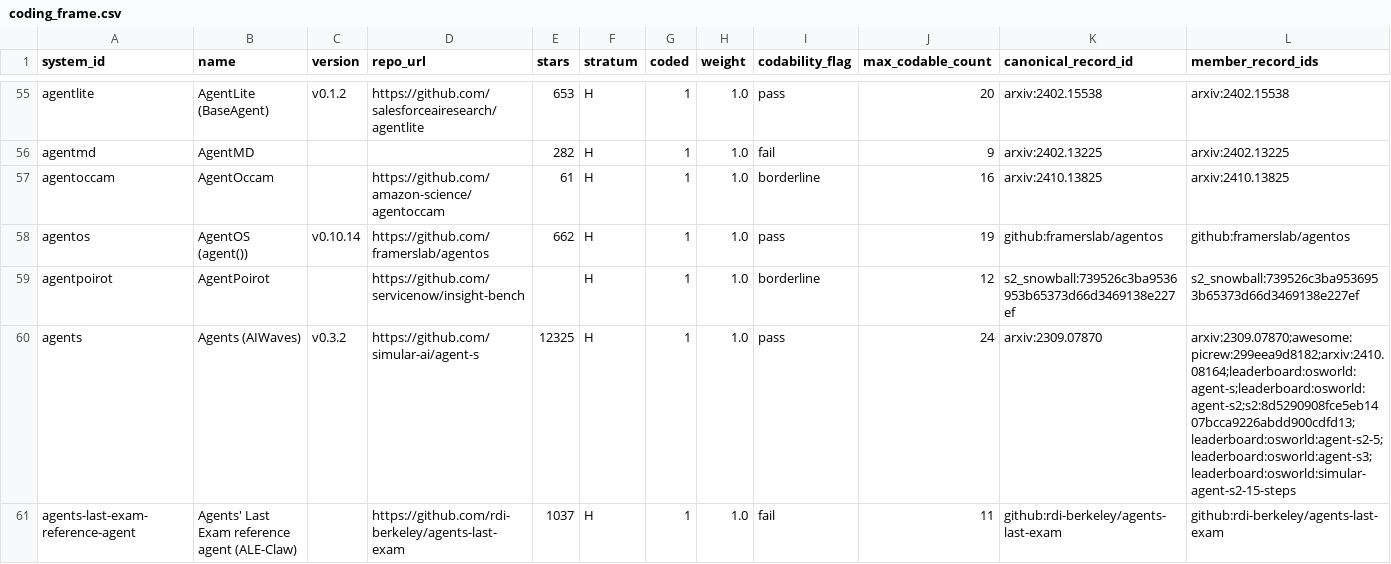
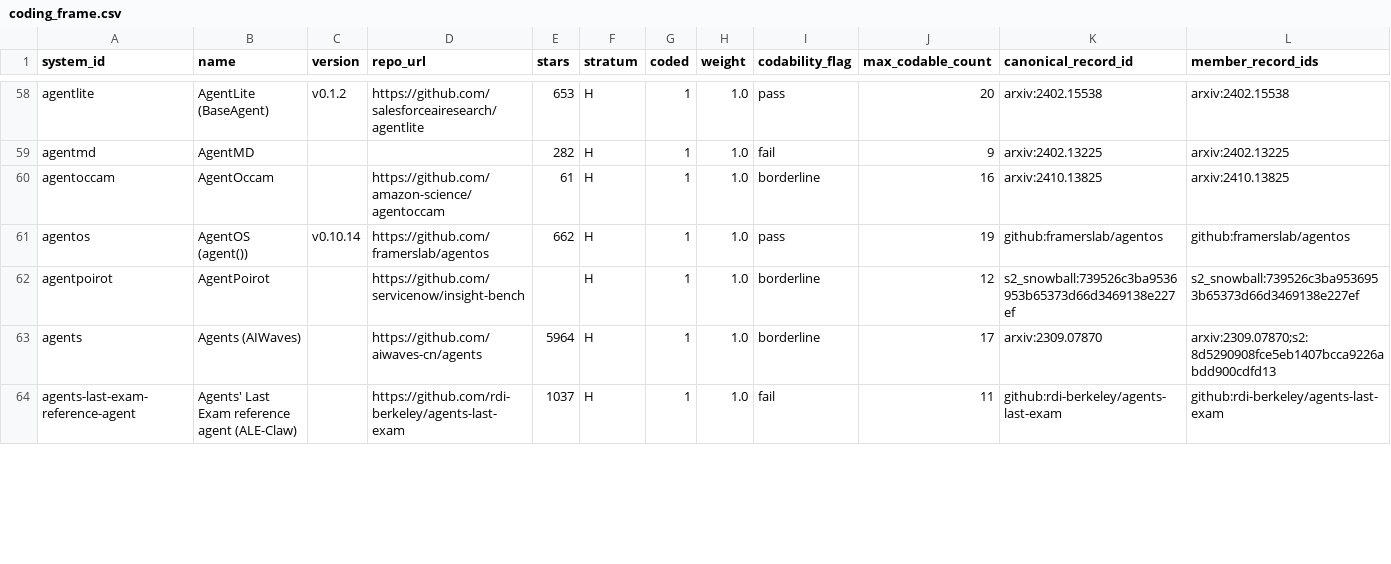
Before and after one commit to harness-db/harness-db, a CSV file: data/coding_frame.csv, drawn as a sheet; only a part is shown, gaps mark what is left out; the diff covers the shown part only.

```diff
--- a/data/coding_frame.csv
+++ b/data/coding_frame.csv
@@ -59,3 +62,3 @@ agentos,AgentOS (agent()),v0.10.14,https://github.com/framerslab/agentos,662,H,1
 agentpoirot,AgentPoirot,,https://github.com/servicenow/insight-bench,,H,1,1.0,borderline,12,s2_snowball:739526c3ba9536953b65373d66d3469138e227ef,s2_snowball:739526c3ba9536953b65373d66d3469138e227ef
-agents,Agents (AIWaves),v0.3.2,https://github.com/simular-ai/agent-s,12325,H,1,1.0,pass,24,arxiv:2309.07870,arxiv:2309.07870;awesome:picrew:299eea9d8182;arxiv:2410.08164;leaderboard:osworld:agent-s;leaderboard:osworld:agent-s2;s2:8d5290908fce5eb1407bcca9226abdd900cdfd13;leaderboard:osworld:agent-s2-5;leaderboard:osworld:agent-s3;leaderboard:osworld:simular-agent-s2-15-steps
+agents,Agents (AIWaves),,https://github.com/aiwaves-cn/agents,5964,H,1,1.0,borderline,17,arxiv:2309.07870,arxiv:2309.07870;s2:8d5290908fce5eb1407bcca9226abdd900cdfd13
 agents-last-exam-reference-agent,Agents' Last Exam reference agent (ALE-Claw),,https://github.com/rdi-berkeley/agents-last-exam,1037,H,1,1.0,fail,11,github:rdi-berkeley/agents-last-exam,github:rdi-berkeley/agents-last-exam
```
Also changed, not shown: 3 added rows and 7 edited cells elsewhere in this file, data/screening/fulltext_votes_final.csv, 26 other files.
